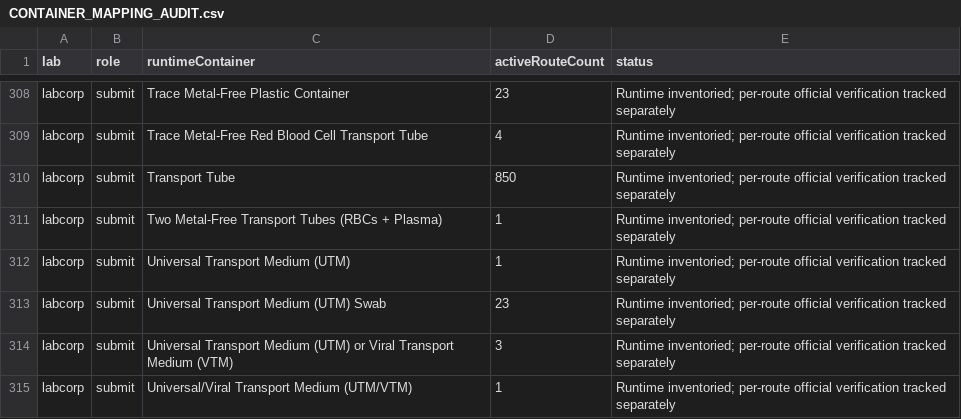
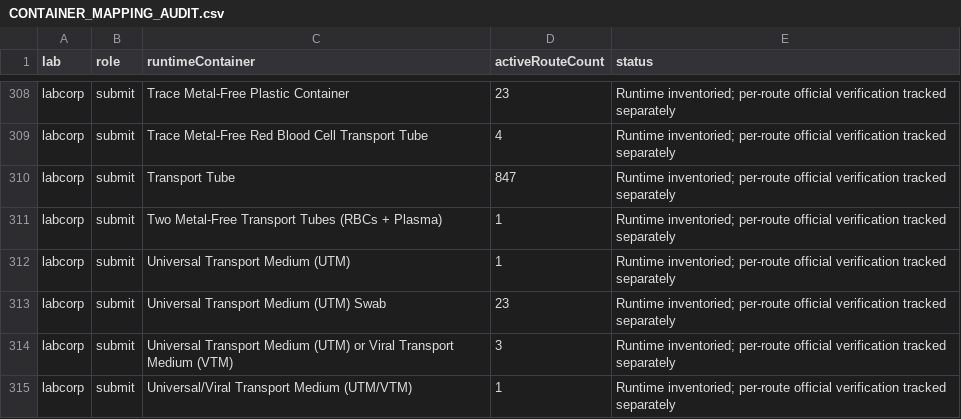
Before and after one commit to 5amlim/Lab-Calculator, a CSV file: audits/master/CONTAINER_MAPPING_AUDIT.csv, drawn as a sheet; only a part is shown, gaps mark what is left out; the diff covers the shown part only.

```diff
--- a/audits/master/CONTAINER_MAPPING_AUDIT.csv
+++ b/audits/master/CONTAINER_MAPPING_AUDIT.csv
@@ -309,3 +309,3 @@ labcorp,submit,Trace Metal-Free Plastic Container,23,Runtime inventoried; per-ro
 labcorp,submit,Trace Metal-Free Red Blood Cell Transport Tube,4,Runtime inventoried; per-route official verification tracked separately
-labcorp,submit,Transport Tube,850,Runtime inventoried; per-route official verification tracked separately
+labcorp,submit,Transport Tube,847,Runtime inventoried; per-route official verification tracked separately
 labcorp,submit,Two Metal-Free Transport Tubes (RBCs + Plasma),1,Runtime inventoried; per-route official verification tracked separately
```
Also changed, not shown: 7 edited cells elsewhere in this file.
